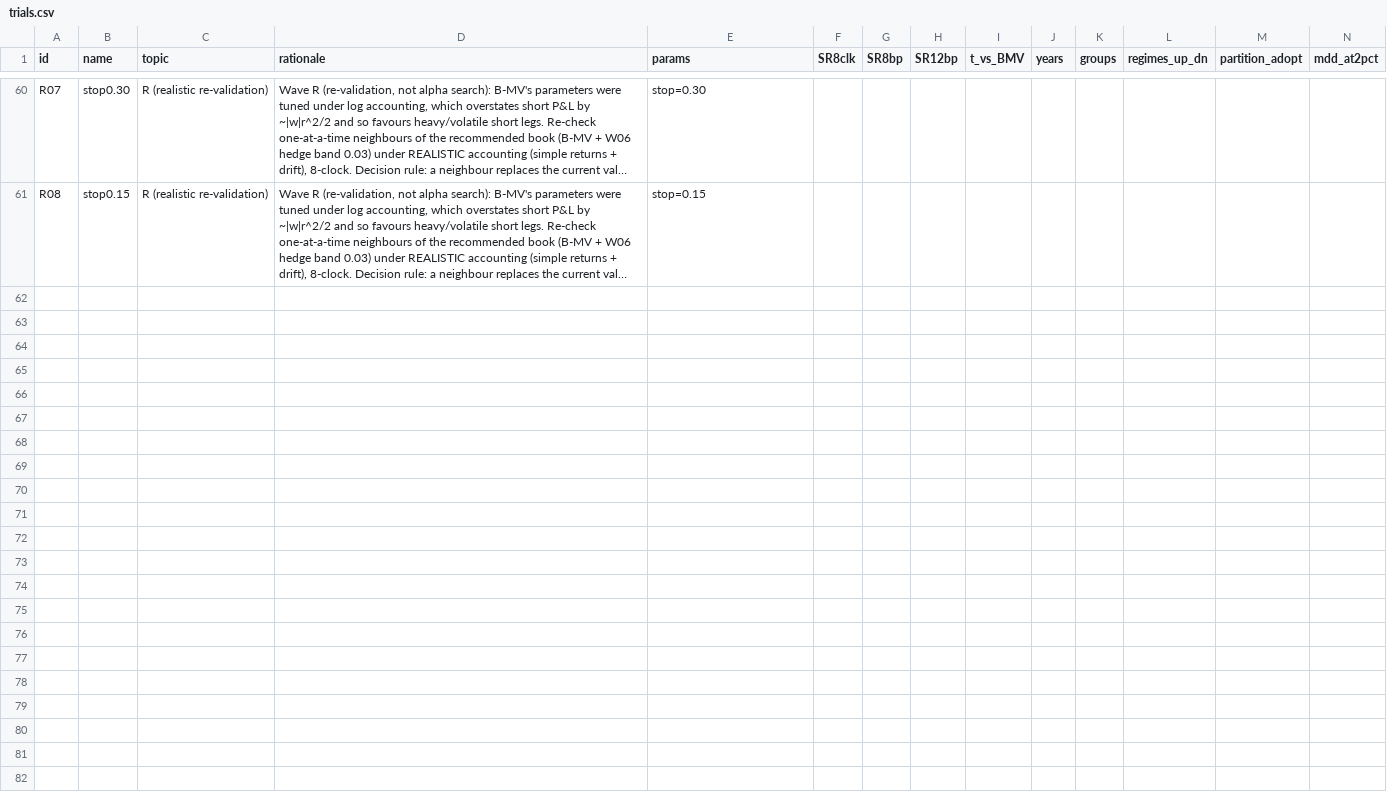
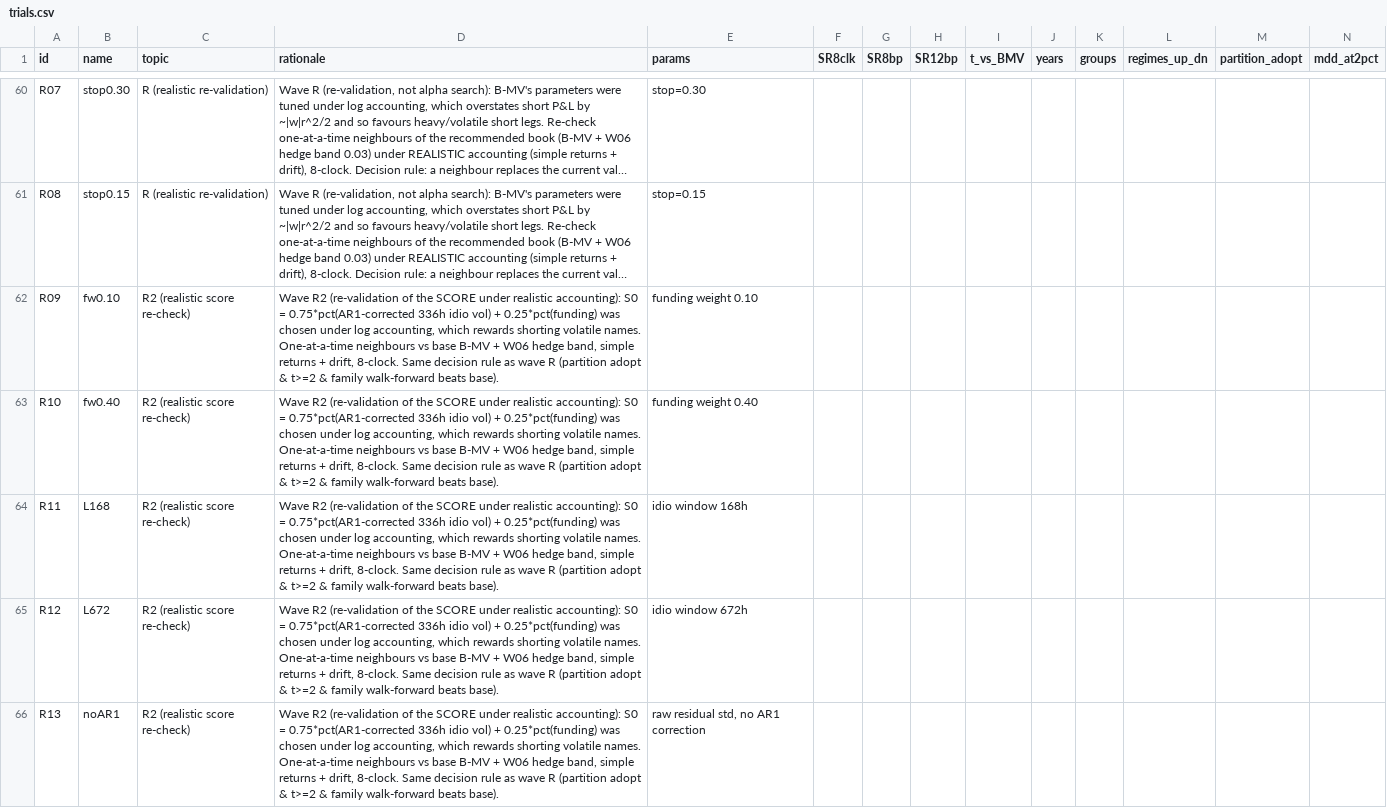
Before and after one commit to miinren/jjajanggg, a CSV file: research/xs_crypto/results/wave3c/trials.csv, drawn as a sheet; only a part is shown, gaps mark what is left out; long unchanged cells end in …; rows hold the shown columns only; the diff names each change by its address in the sheet, - before the commit and + after, or states it on an @@ line.

```diff
--- a/research/xs_crypto/results/wave3c/trials.csv
+++ b/research/xs_crypto/results/wave3c/trials.csv
+row 62: R09 | fw0.10 | R2 (realistic score re-check) | Wave R2 (re-validation of the SCORE under realistic accounting): S0 = 0.75*pct(AR1-corrected 336h idio vol) + 0.25*pct(funding) was chosen under log accounting, which rewards shorting volatile names. One-at-a-time neighbours vs base B-MV + W06 hedge band, simple returns + drift, 8-clock. Same decision rule as wave R (partition adopt & t>=2 & family walk-forward beats base). | funding weight 0.10
+row 63: R10 | fw0.40 | R2 (realistic score re-check) | Wave R2 (re-validation of the SCORE under realistic accounting): S0 = 0.75*pct(AR1-corrected 336h idio vol) + 0.25*pct(funding) was chosen under log accounting, which rewards shorting volatile names. One-at-a-time neighbours vs base B-MV + W06 hedge band, simple returns + drift, 8-clock. Same decision rule as wave R (partition adopt & t>=2 & family walk-forward beats base). | funding weight 0.40
+row 64: R11 | L168 | R2 (realistic score re-check) | Wave R2 (re-validation of the SCORE under realistic accounting): S0 = 0.75*pct(AR1-corrected 336h idio vol) + 0.25*pct(funding) was chosen under log accounting, which rewards shorting volatile names. One-at-a-time neighbours vs base B-MV + W06 hedge band, simple returns + drift, 8-clock. Same decision rule as wave R (partition adopt & t>=2 & family walk-forward beats base). | idio window 168h
+row 65: R12 | L672 | R2 (realistic score re-check) | Wave R2 (re-validation of the SCORE under realistic accounting): S0 = 0.75*pct(AR1-corrected 336h idio vol) + 0.25*pct(funding) was chosen under log accounting, which rewards shorting volatile names. One-at-a-time neighbours vs base B-MV + W06 hedge band, simple returns + drift, 8-clock. Same decision rule as wave R (partition adopt & t>=2 & family walk-forward beats base). | idio window 672h
+row 66: R13 | noAR1 | R2 (realistic score re-check) | Wave R2 (re-validation of the SCORE under realistic accounting): S0 = 0.75*pct(AR1-corrected 336h idio vol) + 0.25*pct(funding) was chosen under log accounting, which rewards shorting volatile names. One-at-a-time neighbours vs base B-MV + W06 hedge band, simple returns + drift, 8-clock. Same decision rule as wave R (partition adopt & t>=2 & family walk-forward beats base). | raw residual std, no AR1 correction
```
Also changed, not shown: 1 other file.
